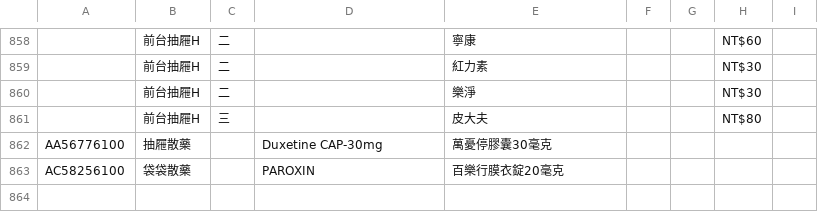
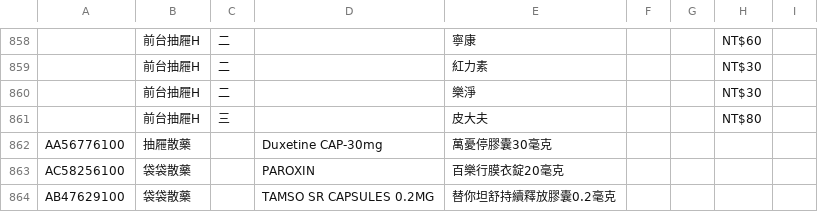
Before and after one commit to jianshiangsanho/drugSeat, a TSV file: data.tsv, drawn as a sheet; only a part is shown, gaps mark what is left out.

Commit message:
update data.tsv

```diff
--- a/data.tsv
+++ b/data.tsv
@@ -863 +863,2 @@ AA56776100	抽屜散藥		Duxetine CAP-30mg	萬憂停膠囊30毫克
 AC58256100	袋袋散藥		PAROXIN	百樂行膜衣錠20毫克				
+AB47629100	袋袋散藥		TAMSO SR CAPSULES 0.2MG	替你坦舒持續釋放膠囊0.2毫克				
```
